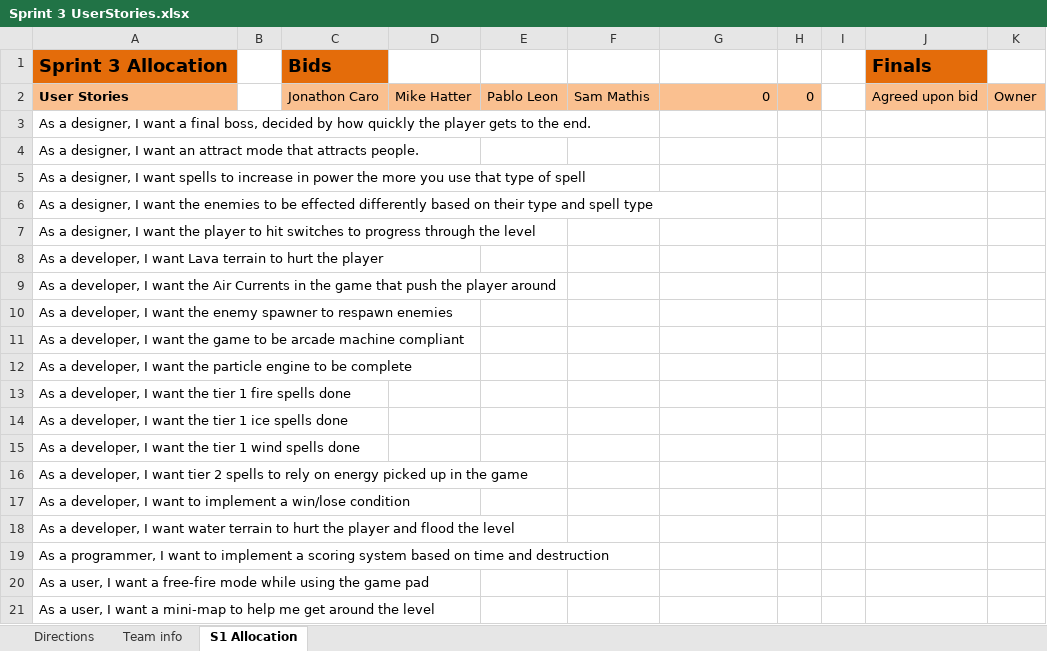
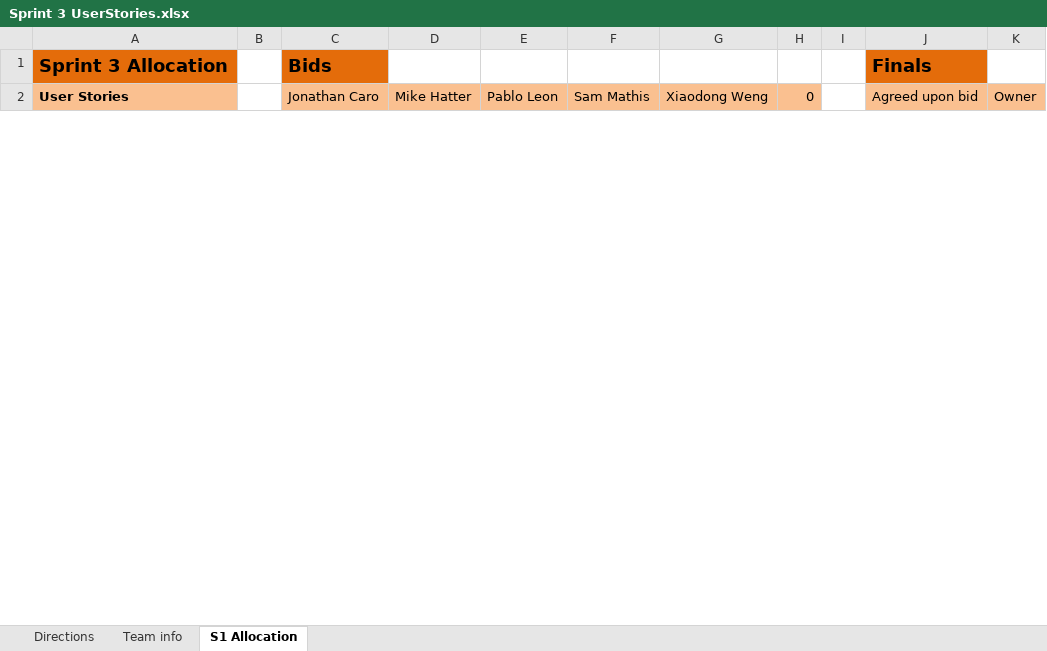
Before and after one commit to FreeZe5K/lapidem, an Excel workbook: Lapidem/documentation/Sprint 3 UserStories.xlsx, sheet S1 Allocation, drawn as a sheet; only a part is shown; values as stored, in another font and other column widths than the file's, no borders; removed rows and columns are numbered as before the commit, all else as after; the diff covers the shown part only; the diff names each change by its address in the sheet, - before the commit and + after, or states it on an @@ line.

```diff
--- a/Lapidem/documentation/Sprint 3 UserStories.xlsx (sheet S1 Allocation)
+++ b/Lapidem/documentation/Sprint 3 UserStories.xlsx (sheet S1 Allocation)
-C2: Jonathon Caro
+C2: Jonathan Caro
-G2: 0
+G2: Xiaodong Weng
-row 3: As a designer, I want a final boss, decided by how quickly the player gets to the end.
-row 4: As a designer, I want an attract mode that attracts people.
-row 5: As a designer, I want spells to increase in power the more you use that type of spell
-row 6: As a designer, I want the enemies to be effected differently based on their type and spell type
-row 7: As a designer, I want the player to hit switches to progress through the level
-row 8: As a developer, I want Lava terrain to hurt the player
-row 9: As a developer, I want the Air Currents in the game that push the player around
-row 10: As a developer, I want the enemy spawner to respawn enemies
-row 11: As a developer, I want the game to be arcade machine compliant
-row 12: As a developer, I want the particle engine to be complete
-row 13: As a developer, I want the tier 1 fire spells done
-row 14: As a developer, I want the tier 1 ice spells done
-row 15: As a developer, I want the tier 1 wind spells done
-row 16: As a developer, I want tier 2 spells to rely on energy picked up in the game
-row 17: As a developer, I want to implement a win/lose condition
-row 18: As a developer, I want water terrain to hurt the player and flood the level
-row 19: As a programmer, I want to implement a scoring system based on time and destruction
-row 20: As a user, I want a free-fire mode while using the game pad
-row 21: As a user, I want a mini-map to help me get around the level
```
Also changed, not shown: 37 added rows, 19 removed rows and 4 edited cells elsewhere in this sheet, sheet Team info.
